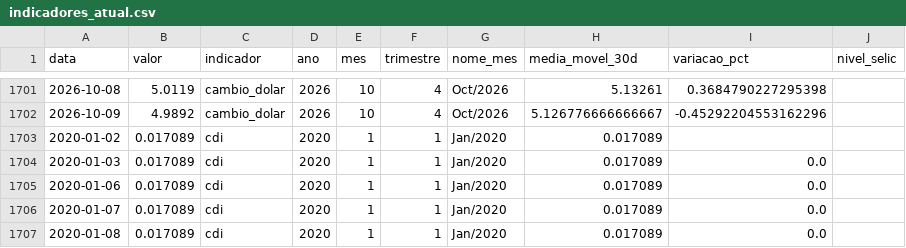
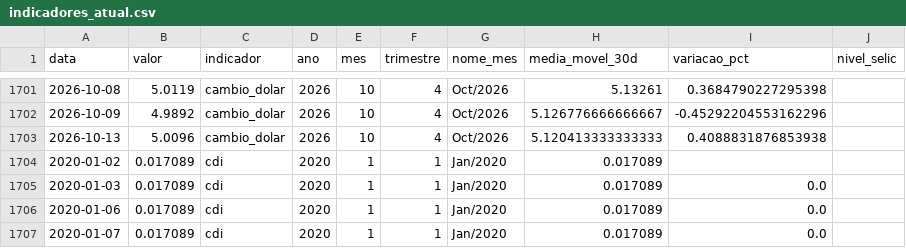
Before and after one commit to JackelineTesch/pipeline-indicadores-financeiros-bcb, a CSV file: data/processed/indicadores_atual.csv, drawn as a sheet; only a part is shown, gaps mark what is left out; the shorter side is filled out with more unchanged rows; the diff names each change by its address in the sheet, - before the commit and + after, or states it on an @@ line.

```diff
--- a/data/processed/indicadores_atual.csv
+++ b/data/processed/indicadores_atual.csv
+row 1703: 2026-10-13 | 5.0096 | cambio_dolar | 2026 | 10 | 4 | Oct/2026 | 5.120413333333333 | 0.4088831876853938
```
